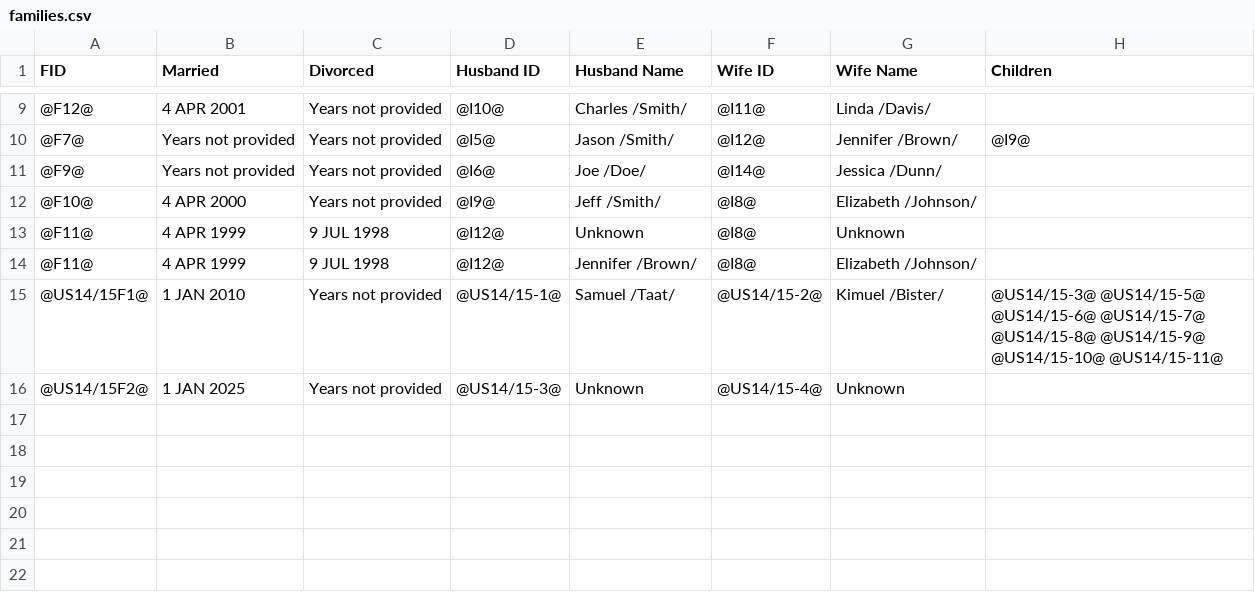
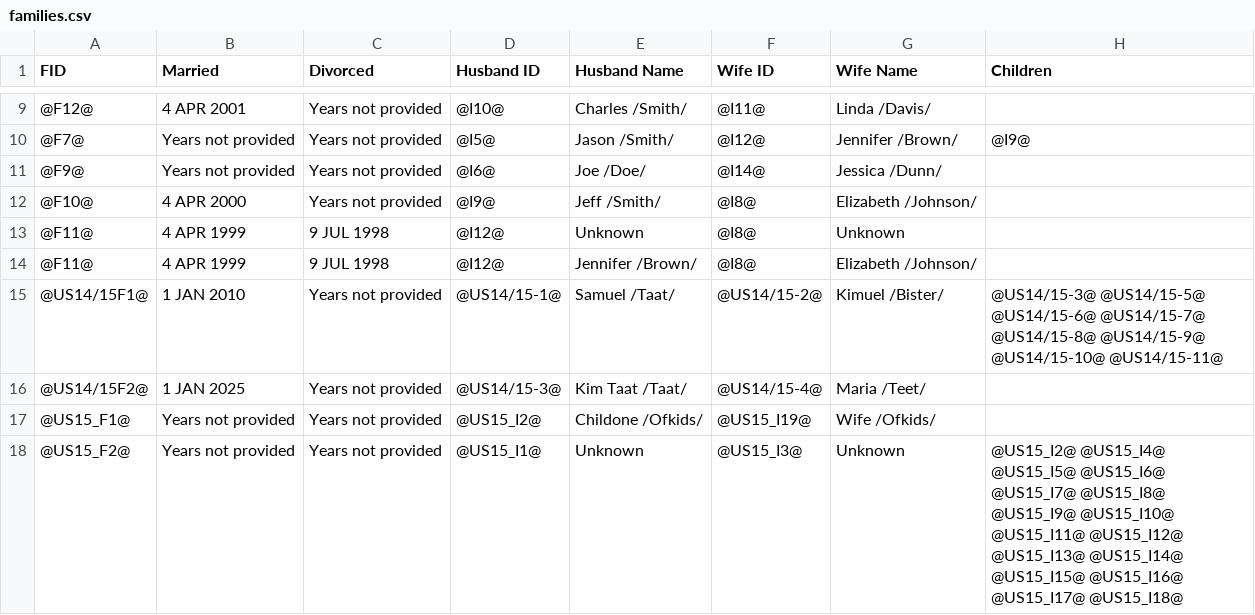
Before and after one commit to khockenj/ssw555, a CSV file: families.csv, drawn as a sheet; only a part is shown, gaps mark what is left out.

```diff
--- a/families.csv
+++ b/families.csv
@@ -15,2 +15,4 @@ FID,Married,Divorced,Husband ID,Husband Name,Wife ID,Wife Name,Children
 @US14/15F1@,1 JAN 2010,Years not provided,@US14/15-1@,Samuel /Taat/,@US14/15-2@,Kimuel /Bister/,@US14/15-3@ @US14/15-5@ @US14/15-6@ @US14/15-7@ @US14/15-8@ @US14/15-9@ @US14/15-10@ @US14/15-11@
-@US14/15F2@,1 JAN 2025,Years not provided,@US14/15-3@,Unknown,@US14/15-4@,Unknown,
+@US14/15F2@,1 JAN 2025,Years not provided,@US14/15-3@,Kim Taat /Taat/,@US14/15-4@,Maria /Teet/,
+@US15_F1@,Years not provided,Years not provided,@US15_I2@,Childone /Ofkids/,@US15_I19@,Wife /Ofkids/,
+@US15_F2@,Years not provided,Years not provided,@US15_I1@,Unknown,@US15_I3@,Unknown,@US15_I2@ @US15_I4@ @US15_I5@ @US15_I6@ @US15_I7@ @US15_I8@ @US15_I9@ @US15_I10@ @US15_I11@ @US15_I12@ @US15_I13@ @US15_I14@ @US15_I15@ @US15_I16@ @US15_I17@ @US15_I18@
```
Also changed, not shown: individuals.csv, 1 other file.
